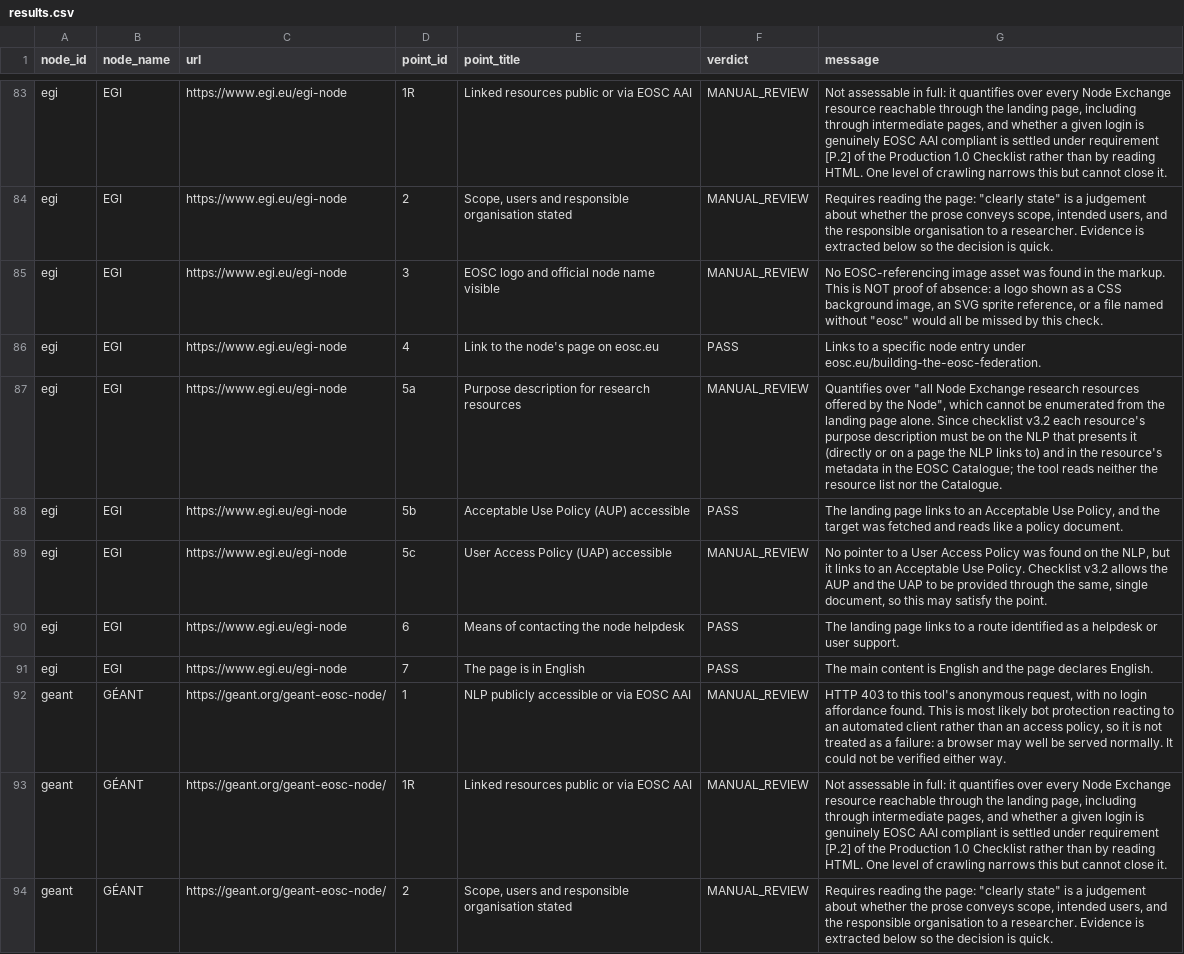
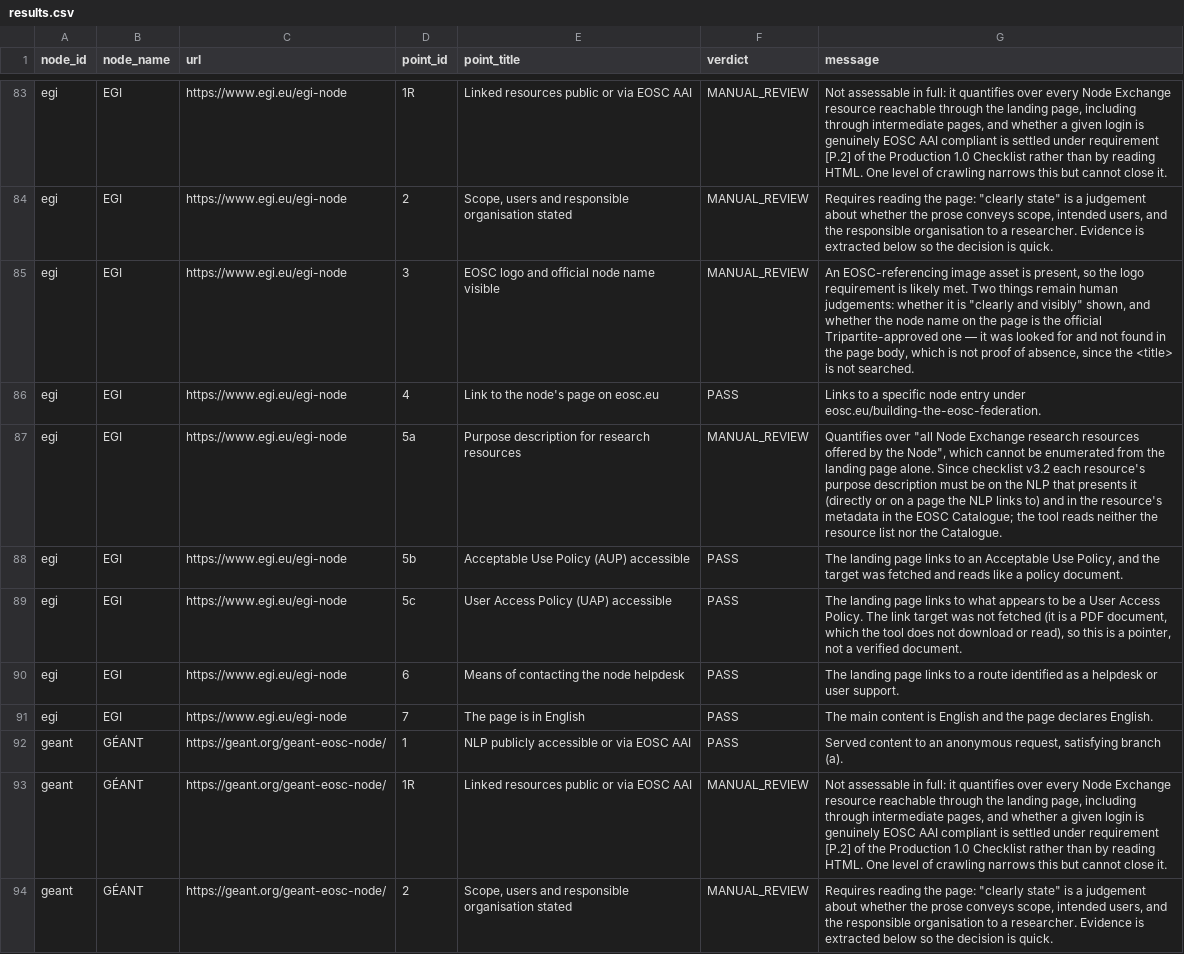
Before and after one commit to marioreale/eosc-basic-compliance, a CSV file: results/results.csv, drawn as a sheet; only a part is shown, gaps mark what is left out; the diff covers the shown part only.

Commit message:
Publish run web-16 (depth 2, re-issued checklist v3.2, 57/6/67 at both depths, 109 requests): GÉANT served again (1, 4, 5b, 6 pass), Czechia 4 and 5c and EGI 5c pass, Italy HTTP 503 (all review, also on a single-node retry); about 120 GÉANT names masked; names test expects GÉANT's match; docs and Word/PDF guides updated

```diff
--- a/results/results.csv
+++ b/results/results.csv
@@ -84,3 +84,3 @@ egi,EGI,https://www.egi.eu/egi-node,1R,Linked resources public or via EOSC AAI,M
 egi,EGI,https://www.egi.eu/egi-node,2,"Scope, users and responsible organisation stated",MANUAL_REVIEW,"Requires reading the page: ""clearly state"" is a judgement about whether the prose conveys scope, intended users, and the responsible organisation to a researcher. Evidence is extracted below so the decision is quick."
-egi,EGI,https://www.egi.eu/egi-node,3,EOSC logo and official node name visible,MANUAL_REVIEW,"No EOSC-referencing image asset was found in the markup. This is NOT proof of absence: a logo shown as a CSS background image, an SVG sprite reference, or a file named without ""eosc"" would all be missed by this check."
+egi,EGI,https://www.egi.eu/egi-node,3,EOSC logo and official node name visible,MANUAL_REVIEW,"An EOSC-referencing image asset is present, so the logo requirement is likely met. Two things remain human judgements: whether it is ""clearly and visibly"" shown, and whether the node name on the page is the official Tripartite-approved one — it was looked for and not found in the page body, which is not proof of absence, since the <title> is not searched."
 egi,EGI,https://www.egi.eu/egi-node,4,Link to the node's page on eosc.eu,PASS,Links to a specific node entry under eosc.eu/building-the-eosc-federation.
@@ -88,6 +88,6 @@ egi,EGI,https://www.egi.eu/egi-node,5a,Purpose description for research resource
 egi,EGI,https://www.egi.eu/egi-node,5b,Acceptable Use Policy (AUP) accessible,PASS,"The landing page links to an Acceptable Use Policy, and the target was fetched and reads like a policy document."
-egi,EGI,https://www.egi.eu/egi-node,5c,User Access Policy (UAP) accessible,MANUAL_REVIEW,"No pointer to a User Access Policy was found on the NLP, but it links to an Acceptable Use Policy. Checklist v3.2 allows the AUP and the UAP to be provided through the same, single document, so this may satisfy the point."
+egi,EGI,https://www.egi.eu/egi-node,5c,User Access Policy (UAP) accessible,PASS,"The landing page links to what appears to be a User Access Policy. The link target was not fetched (it is a PDF document, which the tool does not download or read), so this is a pointer, not a verified document."
 egi,EGI,https://www.egi.eu/egi-node,6,Means of contacting the node helpdesk,PASS,The landing page links to a route identified as a helpdesk or user support.
 egi,EGI,https://www.egi.eu/egi-node,7,The page is in English,PASS,The main content is English and the page declares English.
-geant,GÉANT,https://geant.org/geant-eosc-node/,1,NLP publicly accessible or via EOSC AAI,MANUAL_REVIEW,"HTTP 403 to this tool's anonymous request, with no login affordance found. This is most likely bot protection reacting to an automated client rather than an access policy, so it is not treated as a failure: a browser may well be served normally. It could not be verified either way."
+geant,GÉANT,https://geant.org/geant-eosc-node/,1,NLP publicly accessible or via EOSC AAI,PASS,"Served content to an anonymous request, satisfying branch (a)."
 geant,GÉANT,https://geant.org/geant-eosc-node/,1R,Linked resources public or via EOSC AAI,MANUAL_REVIEW,"Not assessable in full: it quantifies over every Node Exchange resource reachable through the landing page, including through intermediate pages, and whether a given login is genuinely EOSC AAI compliant is settled under requirement [P.2] of the Production 1.0 Checklist rather than by reading HTML. One level of crawling narrows this but cannot close it."
```
Also changed, not shown: 25 edited cells elsewhere in this file, 33 other files.
